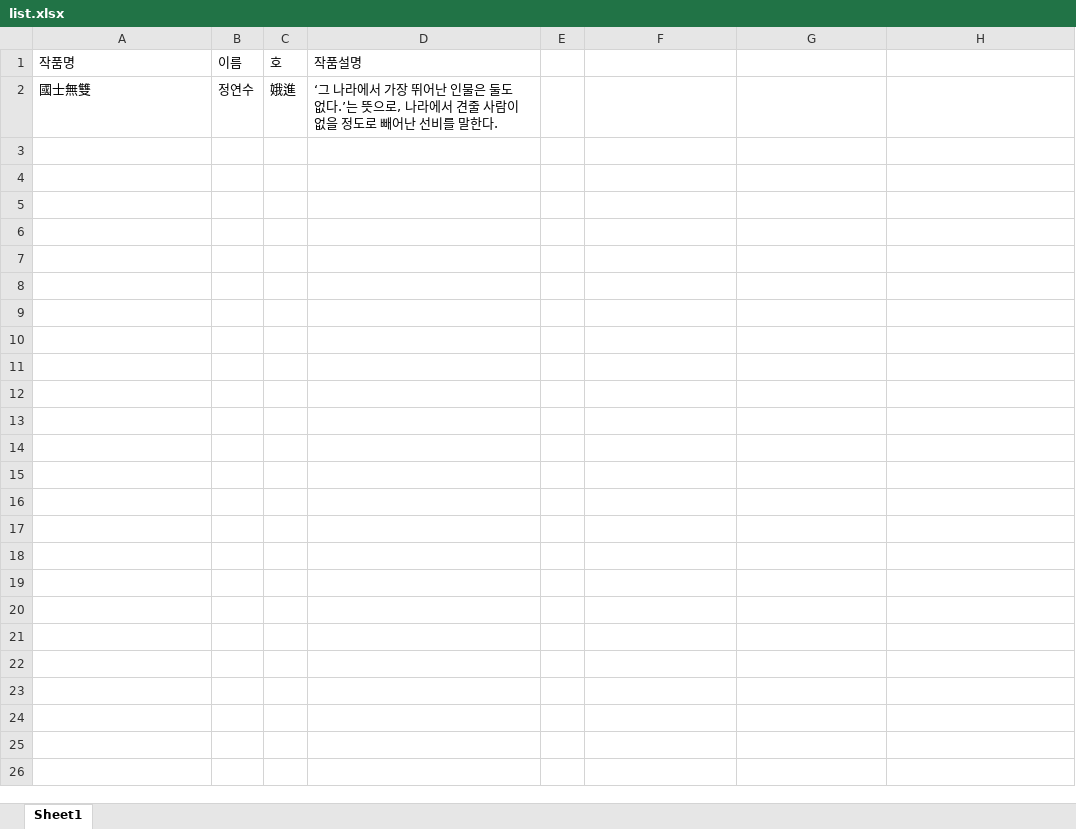
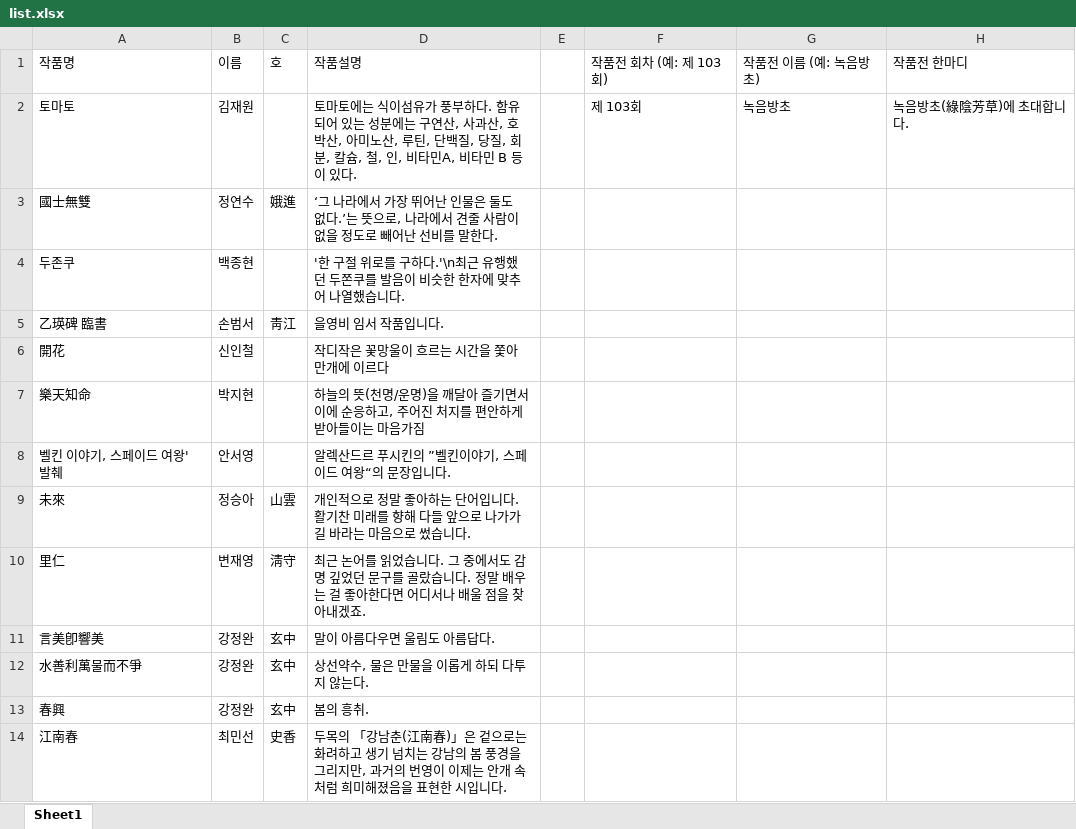
Before and after one commit to jsa5539/The_103rd_exhibition_of_art, an Excel workbook: list.xlsx, sheet Sheet1, drawn as a sheet; values as stored, in another font and other column widths than the file's, no borders; the diff names each change by its address in the sheet, - before the commit and + after, or states it on an @@ line.

Commit message:
modify all files for to update datas to a excel file

```diff
--- a/list.xlsx (sheet Sheet1)
+++ b/list.xlsx (sheet Sheet1)
-F1: (empty)
+F1: 작품전 회차 (예: 제 103회)
-G1: (empty)
+G1: 작품전 이름 (예: 녹음방초)
-H1: (empty)
+H1: 작품전 한마디
+row 2: 토마토 | 김재원 |  | 토마토에는 식이섬유가 풍부하다. 함유되어 있는 성분에는 구연산, 사과산, 호박산, 아미노산, 루틴, 단백질, 당질, 회분, 칼슘, 철, 인, 비타민A, 비타민 B 등이 있다. |  | 제 103회 | 녹음방초 | 녹음방초(綠陰芳草)에 초대합니다.
+row 4: 두존쿠 | 백종현 |  | '한 구절 위로를 구하다.'\n최근 유행했던 두쫀쿠를 발음이 비슷한 한자에 맞추어 나열했습니다.
+row 5: 乙瑛碑 臨書 | 손범서 | 靑江 | 을영비 임서 작품입니다.
+row 6: 開花 | 신인철 |  | 작디작은 꽃망울이 흐르는 시간을 쫓아 만개에 이르다
+row 7: 樂天知命 | 박지현 |  | 하늘의 뜻(천명/운명)을 깨달아 즐기면서 이에 순응하고, 주어진 처지를 편안하게 받아들이는 마음가짐
+row 8: 벨킨 이야기, 스페이드 여왕' 발췌 | 안서영 |  | 알렉산드르 푸시킨의 ”벨킨이야기, 스페이드 여왕“의 문장입니다.
+row 9: 未來 | 정승아 | 山雲 | 개인적으로 정말 좋아하는 단어입니다. 활기찬 미래를 향해 다들 앞으로 나가가길 바라는 마음으로 썼습니다.
+row 10: 里仁 | 변재영 | 淸守 | 최근 논어를 읽었습니다. 그 중에서도 감명 깊었던 문구를 골랐습니다. 정말 배우는 걸 좋아한다면 어디서나 배울 점을 찾아내겠죠.
+row 11: 言美卽響美 | 강정완 | 玄中 | 말이 아름다우면 울림도 아름답다.
+row 12: 水善利萬물而不爭 | 강정완 | 玄中 | 상선약수, 물은 만물을 이롭게 하되 다투지 않는다.
+row 13: 春興 | 강정완 | 玄中 | 봄의 흥취.
+row 14: 江南春 | 최민선 | 史香 | 두목의 「강남춘(江南春)」은 겉으로는 화려하고 생기 넘치는 강남의 봄 풍경을 그리지만, 과거의 번영이 이제는 안개 속처럼 희미해졌음을 표현한 시입니다.
```
Also changed, not shown: 4 other files.
